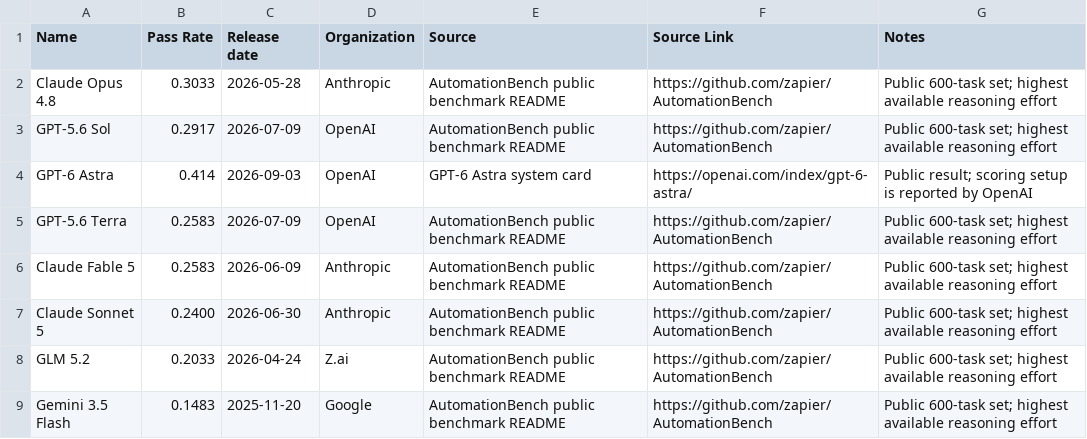
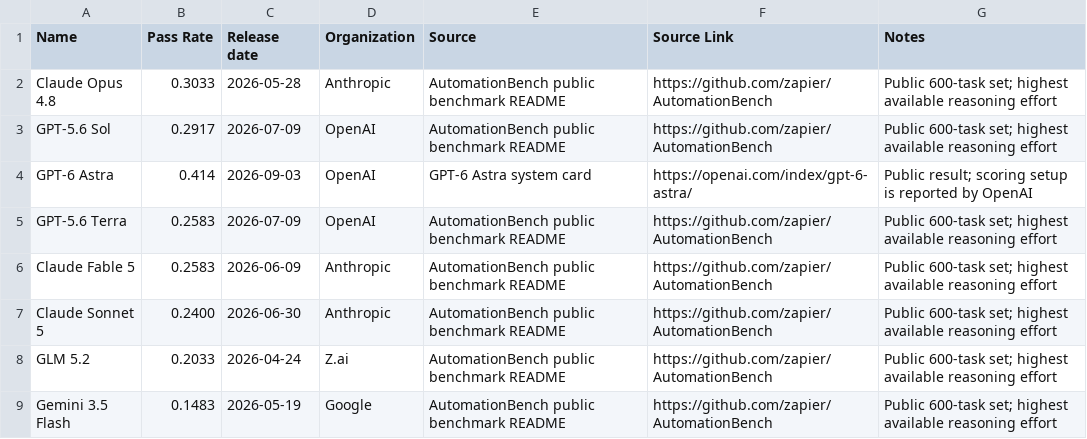
Before and after one commit to yuema137/benchs-last-exam, a CSV file: data/raw/automationbench_external.csv, drawn as a sheet.

```diff
--- a/data/raw/automationbench_external.csv
+++ b/data/raw/automationbench_external.csv
@@ -8,2 +8,2 @@ Claude Sonnet 5,0.2400,2026-06-30,Anthropic,AutomationBench public benchmark REA
 GLM 5.2,0.2033,2026-04-24,Z.ai,AutomationBench public benchmark README,https://github.com/zapier/AutomationBench,Public 600-task set; highest available reasoning effort
-Gemini 3.5 Flash,0.1483,2025-11-20,Google,AutomationBench public benchmark README,https://github.com/zapier/AutomationBench,Public 600-task set; highest available reasoning effort
+Gemini 3.5 Flash,0.1483,2026-05-19,Google,AutomationBench public benchmark README,https://github.com/zapier/AutomationBench,Public 600-task set; highest available reasoning effort
```
Also changed, not shown: data/raw/pg_llm_proteingym_external.csv, data/raw/robobench_external.csv, 7 other files.
